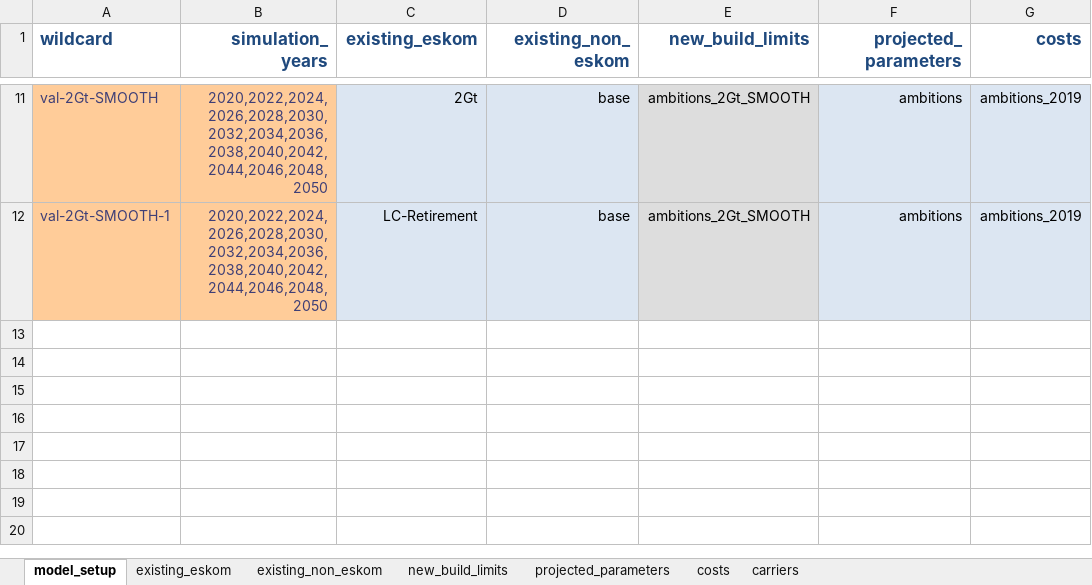
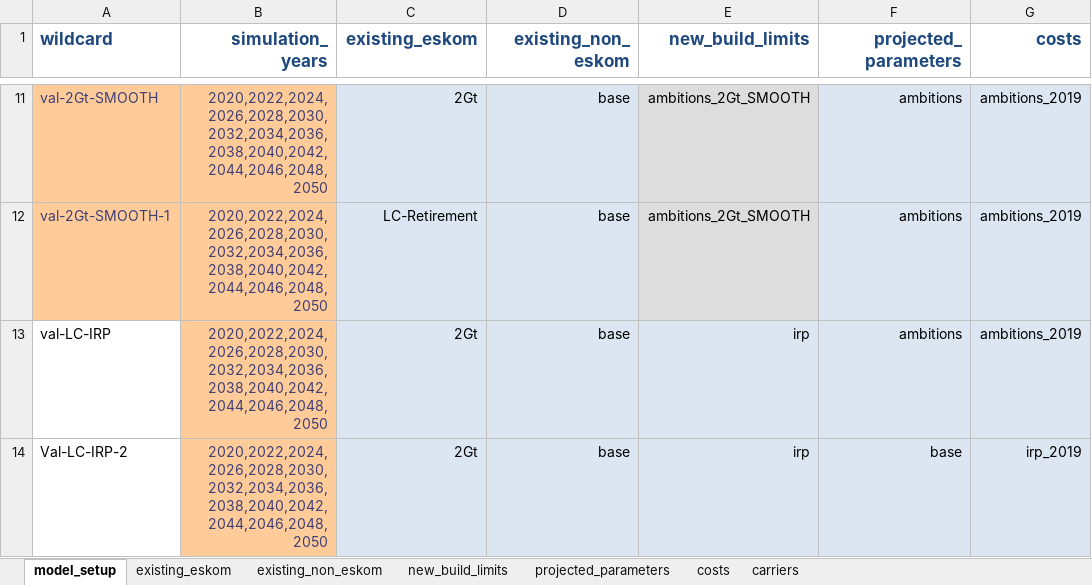
Before and after one commit to agma0/pypsa-za, an Excel workbook: model_file.xlsx, sheet model_setup, drawn as a sheet; only a part is shown, gaps mark what is left out; values as stored, in another font and other column widths than the file's, no borders; the diff names each change by its address in the sheet, - before the commit and + after, or states it on an @@ line.

Commit message:
running model - results of IRP not correct (with and without carbon_tax_constraint)

```diff
--- a/model_file.xlsx (sheet model_setup)
+++ b/model_file.xlsx (sheet model_setup)
+row 13: val-LC-IRP | 2020,2022,2024,2026,2028,2030,2032,2034,2036,2038,2040,2042,2044,2046,2048,2050 | 2Gt | base | irp | ambitions | ambitions_2019
+row 14: Val-LC-IRP-2 | 2020,2022,2024,2026,2028,2030,2032,2034,2036,2038,2040,2042,2044,2046,2048,2050 | 2Gt | base | irp | base | irp_2019
```
Also changed, not shown: sheet costs, sheet new_build_limits, sheet existing_non_eskom, sheet projected_parameters, charts or pictures, 3 other files.
